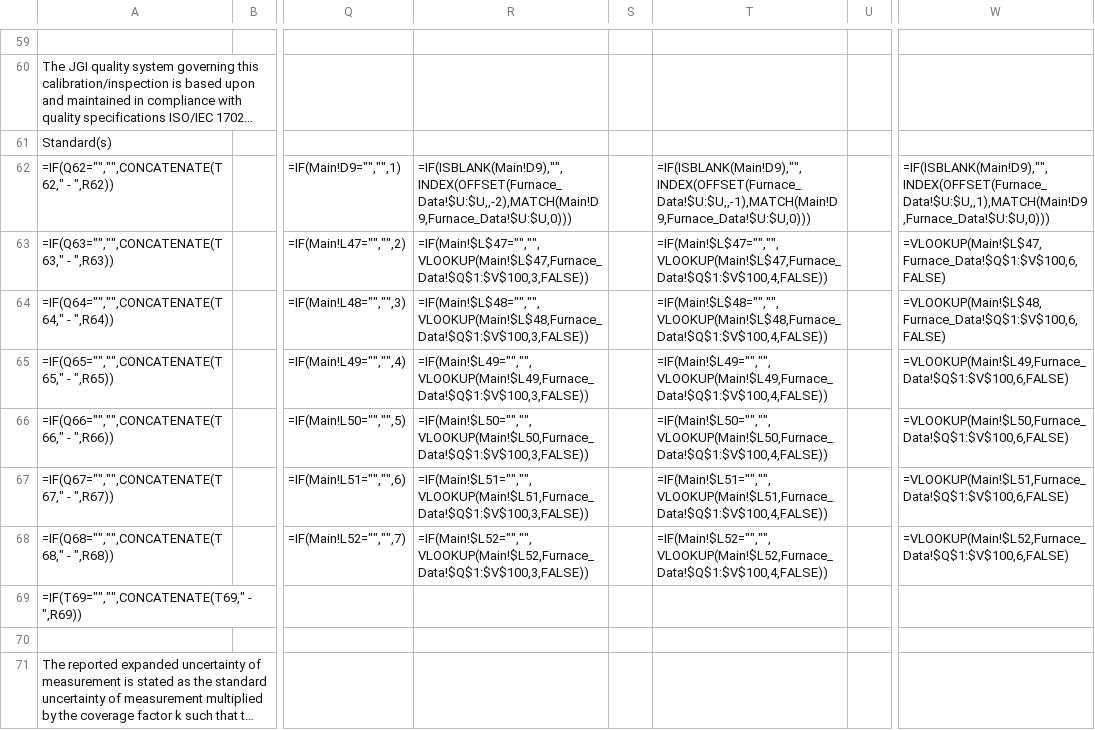
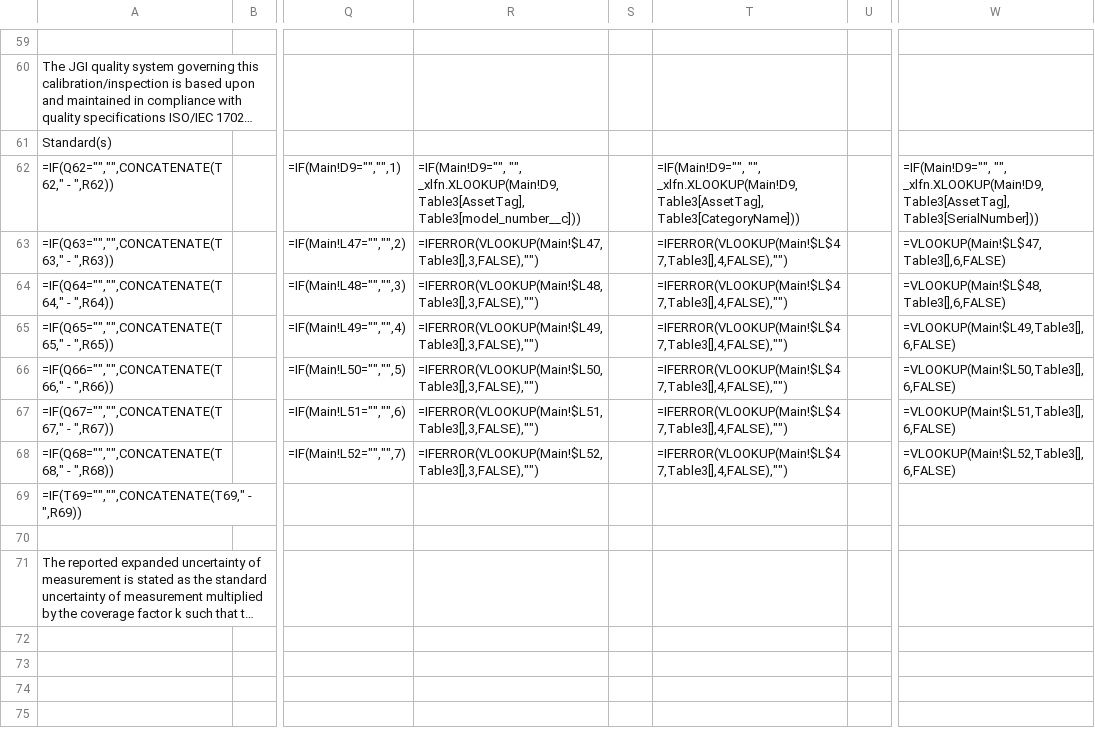
Before and after one commit to Johnson-Gage-Inspection-Inc/xl-TUS, a CSV file: exploded/00 TUS cert/sheets/CERT.csv, drawn as a sheet; only a part is shown, gaps mark what is left out; the shorter side is filled out with more unchanged rows; long unchanged cells end in …; the diff names each change by its address in the sheet, - before the commit and + after, or states it on an @@ line.

```diff
--- a/exploded/00 TUS cert/sheets/CERT.csv
+++ b/exploded/00 TUS cert/sheets/CERT.csv
-R62: =IF(ISBLANK(Main!D9),"",INDEX(OFFSET(Furnace_Data!$U:$U,,-2),MATCH(Main!D9,Furnace_Data!$U:$U,0)))
+R62: =IF(Main!D9="", "", _xlfn.XLOOKUP(Main!D9, Table3[AssetTag], Table3[model_number__c]))
-T62: =IF(ISBLANK(Main!D9),"",INDEX(OFFSET(Furnace_Data!$U:$U,,-1),MATCH(Main!D9,Furnace_Data!$U:$U,0)))
+T62: =IF(Main!D9="", "", _xlfn.XLOOKUP(Main!D9, Table3[AssetTag], Table3[CategoryName]))
-W62: =IF(ISBLANK(Main!D9),"",INDEX(OFFSET(Furnace_Data!$U:$U,,1),MATCH(Main!D9,Furnace_Data!$U:$U,0)))
+W62: =IF(Main!D9="", "", _xlfn.XLOOKUP(Main!D9, Table3[AssetTag], Table3[SerialNumber]))
-R63: =IF(Main!$L$47="","",VLOOKUP(Main!$L$47,Furnace_Data!$Q$1:$V$100,3,FALSE))
+R63: =IFERROR(VLOOKUP(Main!$L47,Table3[],3,FALSE),"")
-T63: =IF(Main!$L$47="","",VLOOKUP(Main!$L$47,Furnace_Data!$Q$1:$V$100,4,FALSE))
+T63: =IFERROR(VLOOKUP(Main!$L$47,Table3[],4,FALSE),"")
-W63: =VLOOKUP(Main!$L$47,Furnace_Data!$Q$1:$V$100,6,FALSE)
+W63: =VLOOKUP(Main!$L$47,Table3[],6,FALSE)
-R64: =IF(Main!$L$48="","",VLOOKUP(Main!$L$48,Furnace_Data!$Q$1:$V$100,3,FALSE))
+R64: =IFERROR(VLOOKUP(Main!$L48,Table3[],3,FALSE),"")
-T64: =IF(Main!$L$48="","",VLOOKUP(Main!$L$48,Furnace_Data!$Q$1:$V$100,4,FALSE))
+T64: =IFERROR(VLOOKUP(Main!$L$47,Table3[],4,FALSE),"")
-W64: =VLOOKUP(Main!$L$48,Furnace_Data!$Q$1:$V$100,6,FALSE)
+W64: =VLOOKUP(Main!$L$48,Table3[],6,FALSE)
-R65: =IF(Main!$L49="","",VLOOKUP(Main!$L49,Furnace_Data!$Q$1:$V$100,3,FALSE))
+R65: =IFERROR(VLOOKUP(Main!$L49,Table3[],3,FALSE),"")
-T65: =IF(Main!$L49="","",VLOOKUP(Main!$L49,Furnace_Data!$Q$1:$V$100,4,FALSE))
+T65: =IFERROR(VLOOKUP(Main!$L$47,Table3[],4,FALSE),"")
-W65: =VLOOKUP(Main!$L49,Furnace_Data!$Q$1:$V$100,6,FALSE)
+W65: =VLOOKUP(Main!$L49,Table3[],6,FALSE)
-R66: =IF(Main!$L50="","",VLOOKUP(Main!$L50,Furnace_Data!$Q$1:$V$100,3,FALSE))
+R66: =IFERROR(VLOOKUP(Main!$L50,Table3[],3,FALSE),"")
-T66: =IF(Main!$L50="","",VLOOKUP(Main!$L50,Furnace_Data!$Q$1:$V$100,4,FALSE))
+T66: =IFERROR(VLOOKUP(Main!$L$47,Table3[],4,FALSE),"")
-W66: =VLOOKUP(Main!$L50,Furnace_Data!$Q$1:$V$100,6,FALSE)
+W66: =VLOOKUP(Main!$L50,Table3[],6,FALSE)
-R67: =IF(Main!$L51="","",VLOOKUP(Main!$L51,Furnace_Data!$Q$1:$V$100,3,FALSE))
+R67: =IFERROR(VLOOKUP(Main!$L51,Table3[],3,FALSE),"")
-T67: =IF(Main!$L51="","",VLOOKUP(Main!$L51,Furnace_Data!$Q$1:$V$100,4,FALSE))
+T67: =IFERROR(VLOOKUP(Main!$L$47,Table3[],4,FALSE),"")
-W67: =VLOOKUP(Main!$L51,Furnace_Data!$Q$1:$V$100,6,FALSE)
+W67: =VLOOKUP(Main!$L51,Table3[],6,FALSE)
-R68: =IF(Main!$L52="","",VLOOKUP(Main!$L52,Furnace_Data!$Q$1:$V$100,3,FALSE))
+R68: =IFERROR(VLOOKUP(Main!$L52,Table3[],3,FALSE),"")
-T68: =IF(Main!$L52="","",VLOOKUP(Main!$L52,Furnace_Data!$Q$1:$V$100,4,FALSE))
+T68: =IFERROR(VLOOKUP(Main!$L$47,Table3[],4,FALSE),"")
-W68: =VLOOKUP(Main!$L52,Furnace_Data!$Q$1:$V$100,6,FALSE)
+W68: =VLOOKUP(Main!$L52,Table3[],6,FALSE)
```
Also changed, not shown: exploded/00 TUS cert/sheets/Main.csv, 7 other files.
